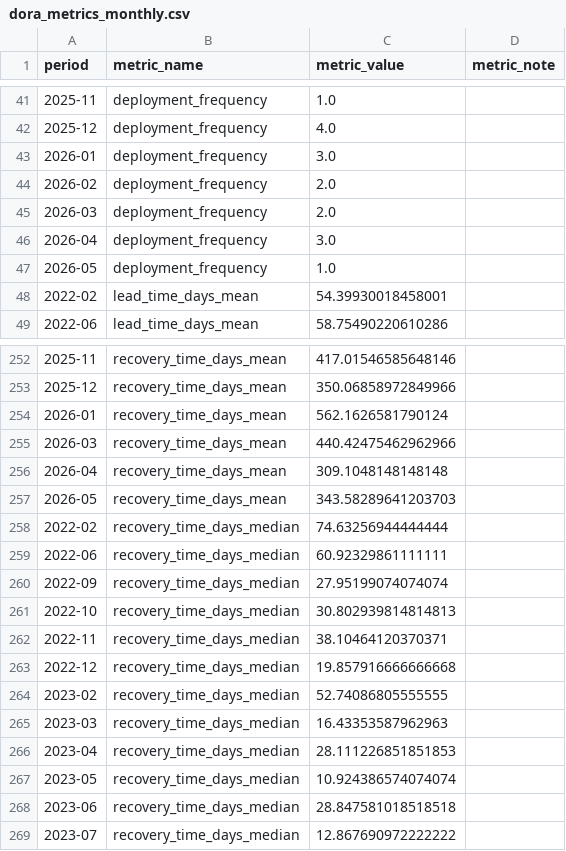
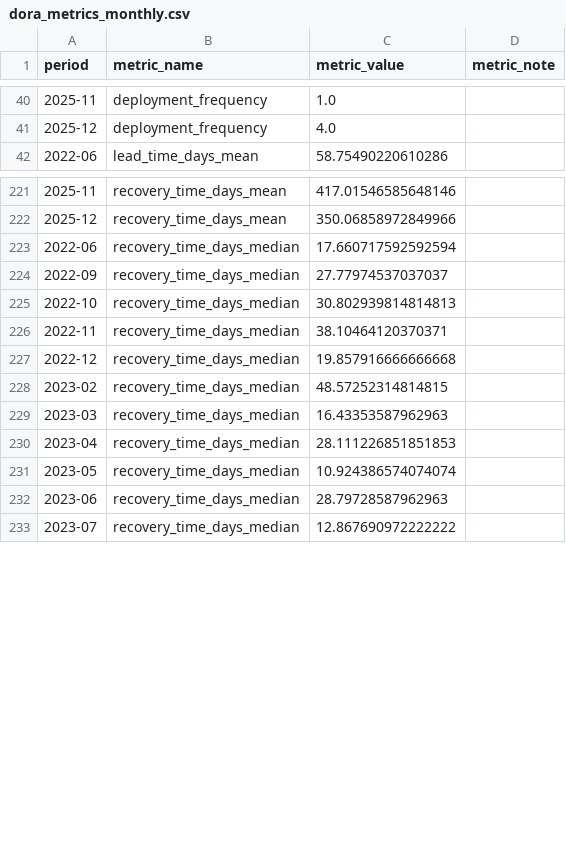
Before and after one commit to randomhaziq/dora-appflowy-analyzer, a CSV file: data/results/dora_metrics_monthly.csv, drawn as a sheet; only a part is shown, gaps mark what is left out; the diff covers the shown part only.

```diff
--- a/data/results/dora_metrics_monthly.csv
+++ b/data/results/dora_metrics_monthly.csv
@@ -42,8 +41,2 @@ period,metric_name,metric_value,metric_note
 2025-12,deployment_frequency,4.0,
-2026-01,deployment_frequency,3.0,
-2026-02,deployment_frequency,2.0,
-2026-03,deployment_frequency,2.0,
-2026-04,deployment_frequency,3.0,
-2026-05,deployment_frequency,1.0,
-2022-02,lead_time_days_mean,54.39930018458001,
 2022-06,lead_time_days_mean,58.75490220610286,
@@ -253,9 +222,4 @@ period,metric_name,metric_value,metric_note
 2025-12,recovery_time_days_mean,350.06858972849966,
-2026-01,recovery_time_days_mean,562.1626581790124,
-2026-03,recovery_time_days_mean,440.42475462962966,
-2026-04,recovery_time_days_mean,309.1048148148148,
-2026-05,recovery_time_days_mean,343.58289641203703,
-2022-02,recovery_time_days_median,74.63256944444444,
-2022-06,recovery_time_days_median,60.92329861111111,
-2022-09,recovery_time_days_median,27.95199074074074,
+2022-06,recovery_time_days_median,17.660717592592594,
+2022-09,recovery_time_days_median,27.77974537037037,
 2022-10,recovery_time_days_median,30.802939814814813,
@@ -263,3 +227,3 @@ period,metric_name,metric_value,metric_note
 2022-12,recovery_time_days_median,19.857916666666668,
-2023-02,recovery_time_days_median,52.74086805555555,
+2023-02,recovery_time_days_median,48.57252314814815,
 2023-03,recovery_time_days_median,16.43353587962963,
@@ -267,3 +231,3 @@ period,metric_name,metric_value,metric_note
 2023-05,recovery_time_days_median,10.924386574074074,
-2023-06,recovery_time_days_median,28.847581018518518,
+2023-06,recovery_time_days_median,28.79728587962963,
 2023-07,recovery_time_days_median,12.867690972222222,
```
Also changed, not shown: 35 removed rows and 7 edited cells elsewhere in this file, data/processed/deployments.csv, data/processed/failures.csv, 17 other files.
